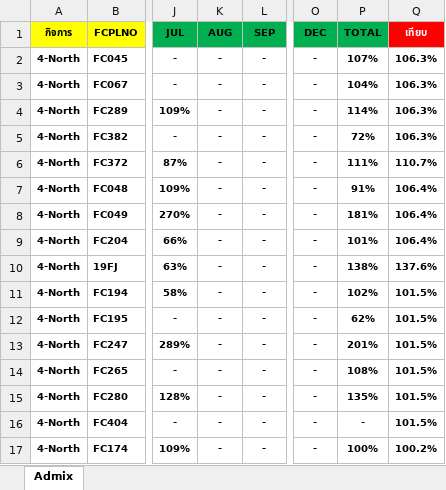
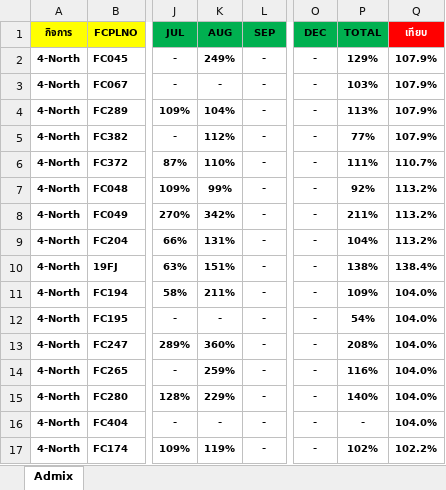
Before and after one commit to prayutp1-debug/newstarrating, an Excel workbook: source-excel/ADMIX.xlsx, sheet Admix, drawn as a sheet; only a part is shown, gaps mark what is left out; values as stored, in another font and other column widths than the file's, no borders; the diff covers the shown part only; the diff names each change by its address in the sheet, - before the commit and + after, or states it on an @@ line.

```diff
--- a/source-excel/ADMIX.xlsx (sheet Admix)
+++ b/source-excel/ADMIX.xlsx (sheet Admix)
-K2 (AUG): -
+K2 (AUG): 249%
-P2 (TOTAL): 107%
+P2 (TOTAL): 129%
-Q2:Q5 (เทียบ): 106.3%
+Q2:Q5 (เทียบ): 107.9%
-P3 (TOTAL): 104%
+P3 (TOTAL): 103%
-K4 (AUG): -
+K4 (AUG): 104%
-P4 (TOTAL): 114%
+P4 (TOTAL): 113%
-K5 (AUG): -
+K5 (AUG): 112%
-P5 (TOTAL): 72%
+P5 (TOTAL): 77%
-K6 (AUG): -
+K6 (AUG): 110%
-K7 (AUG): -
+K7 (AUG): 99%
-P7 (TOTAL): 91%
+P7 (TOTAL): 92%
-Q7:Q9 (เทียบ): 106.4%
+Q7:Q9 (เทียบ): 113.2%
-K8 (AUG): -
+K8 (AUG): 342%
-P8 (TOTAL): 181%
+P8 (TOTAL): 211%
-K9 (AUG): -
+K9 (AUG): 131%
-P9 (TOTAL): 101%
+P9 (TOTAL): 104%
-K10 (AUG): -
+K10 (AUG): 151%
-Q10 (เทียบ): 137.6%
+Q10 (เทียบ): 138.4%
-K11 (AUG): -
+K11 (AUG): 211%
-P11 (TOTAL): 102%
+P11 (TOTAL): 109%
-Q11:Q16 (เทียบ): 101.5%
+Q11:Q16 (เทียบ): 104.0%
-P12 (TOTAL): 62%
+P12 (TOTAL): 54%
-K13 (AUG): -
+K13 (AUG): 360%
-P13 (TOTAL): 201%
+P13 (TOTAL): 208%
-K14 (AUG): -
+K14 (AUG): 259%
-P14 (TOTAL): 108%
+P14 (TOTAL): 116%
-K15 (AUG): -
+K15 (AUG): 229%
-P15 (TOTAL): 135%
+P15 (TOTAL): 140%
-K17 (AUG): -
+K17 (AUG): 119%
-P17 (TOTAL): 100%
+P17 (TOTAL): 102%
-Q17 (เทียบ): 100.2%
+Q17 (เทียบ): 102.2%
```
Also changed, not shown: 1 added row and 727 edited cells elsewhere in this sheet, source-excel/CPK.xlsx, source-excel/Driver.xlsx, 4 other files.
